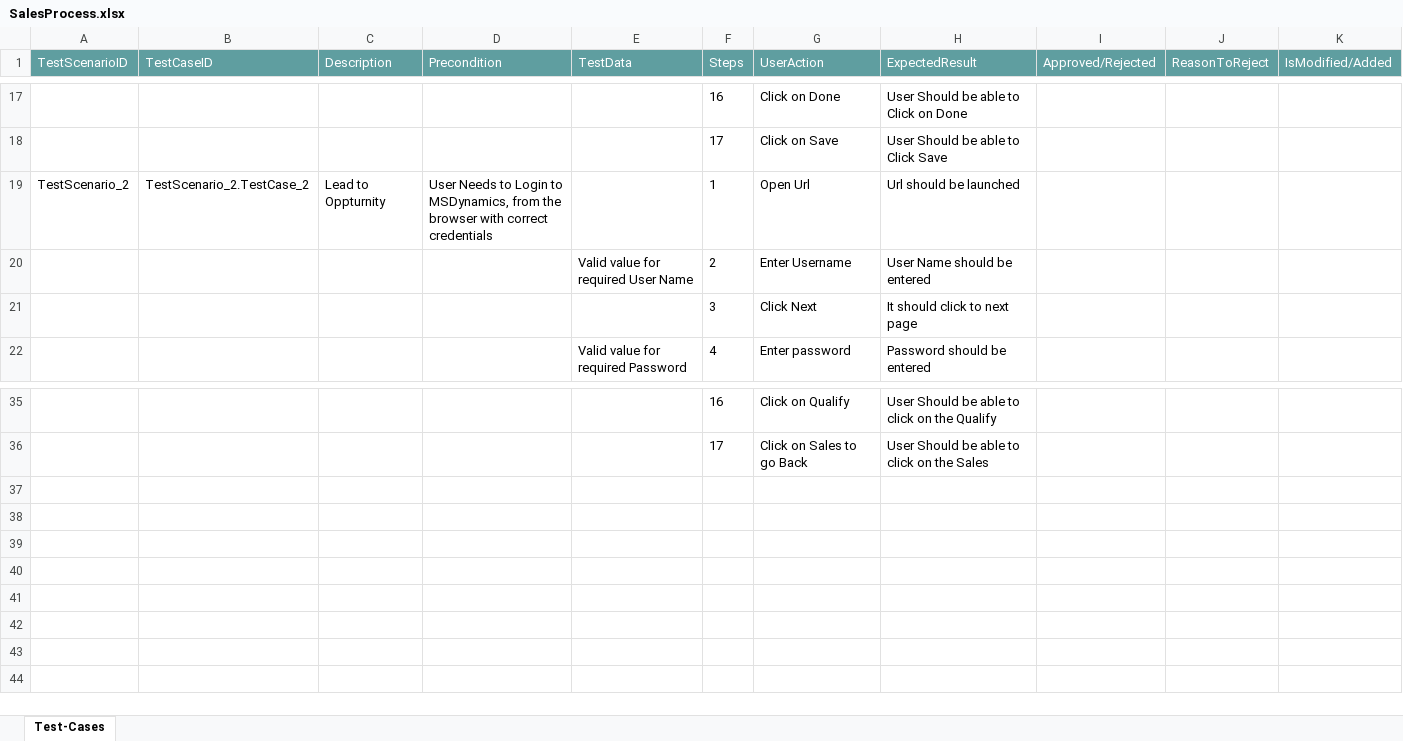
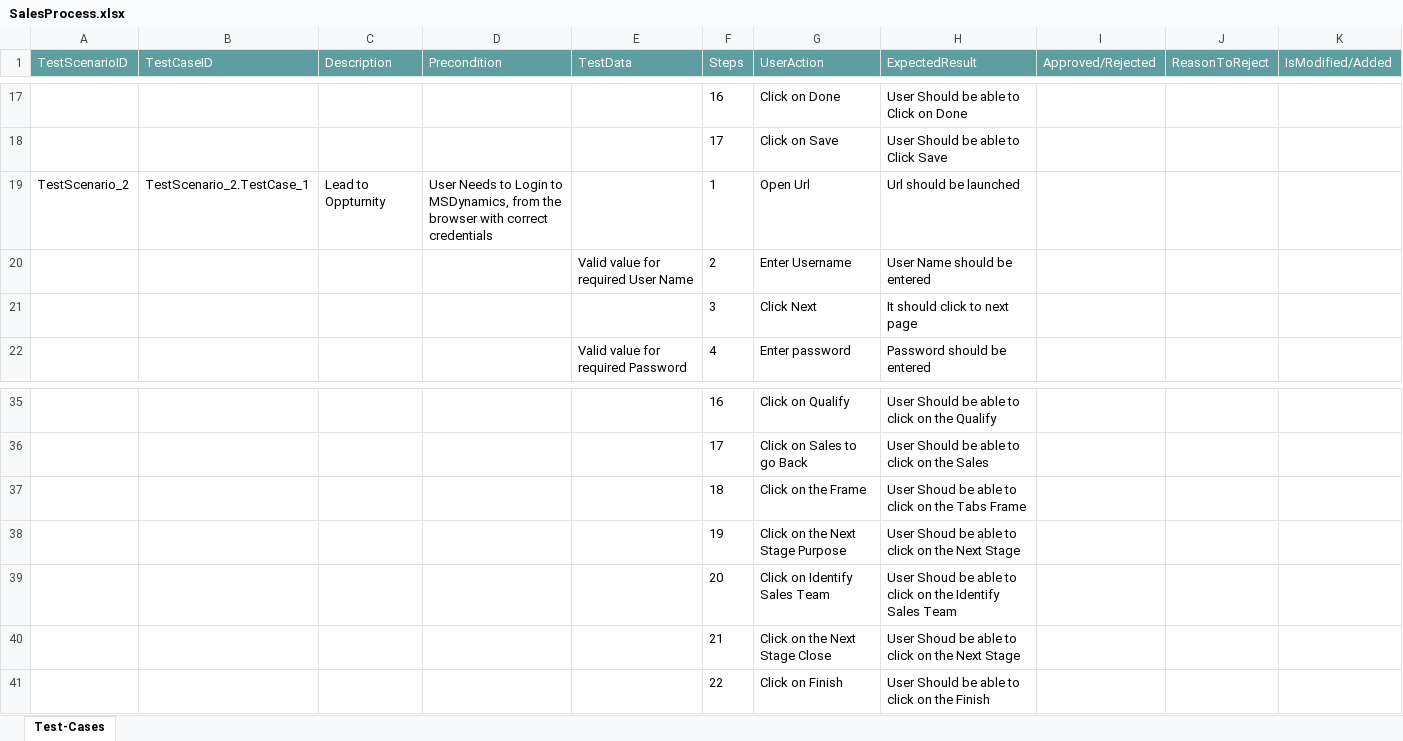
Before and after one commit to ShaikMohamedIrfan/Oppturnity, an Excel workbook: SalesProcess.xlsx, sheet Test-Cases, drawn as a sheet; only a part is shown, gaps mark what is left out; values as stored, in another font and other column widths than the file's, no borders; table styles not drawn; the diff names each change by its address in the sheet, - before the commit and + after, or states it on an @@ line.

Commit message:
Initial Commit for Verification of Test cases

```diff
--- a/SalesProcess.xlsx (sheet Test-Cases)
+++ b/SalesProcess.xlsx (sheet Test-Cases)
-B19 (TestCaseID): TestScenario_2.TestCase_2
+B19 (TestCaseID): TestScenario_2.TestCase_1
+row 37:  |  |  |  |  | 18 | Click on the Frame | User Shoud be able to click on the Tabs Frame
+row 38:  |  |  |  |  | 19 | Click on the Next Stage Purpose | User Shoud be able to click on the Next Stage
+row 39:  |  |  |  |  | 20 | Click on Identify Sales Team | User Shoud be able to click on the Identify Sales Team
+row 40:  |  |  |  |  | 21 | Click on the Next Stage Close | User Shoud be able to click on the Next Stage
+row 41:  |  |  |  |  | 22 | Click on Finish | User Should be able to click on the Finish
```
